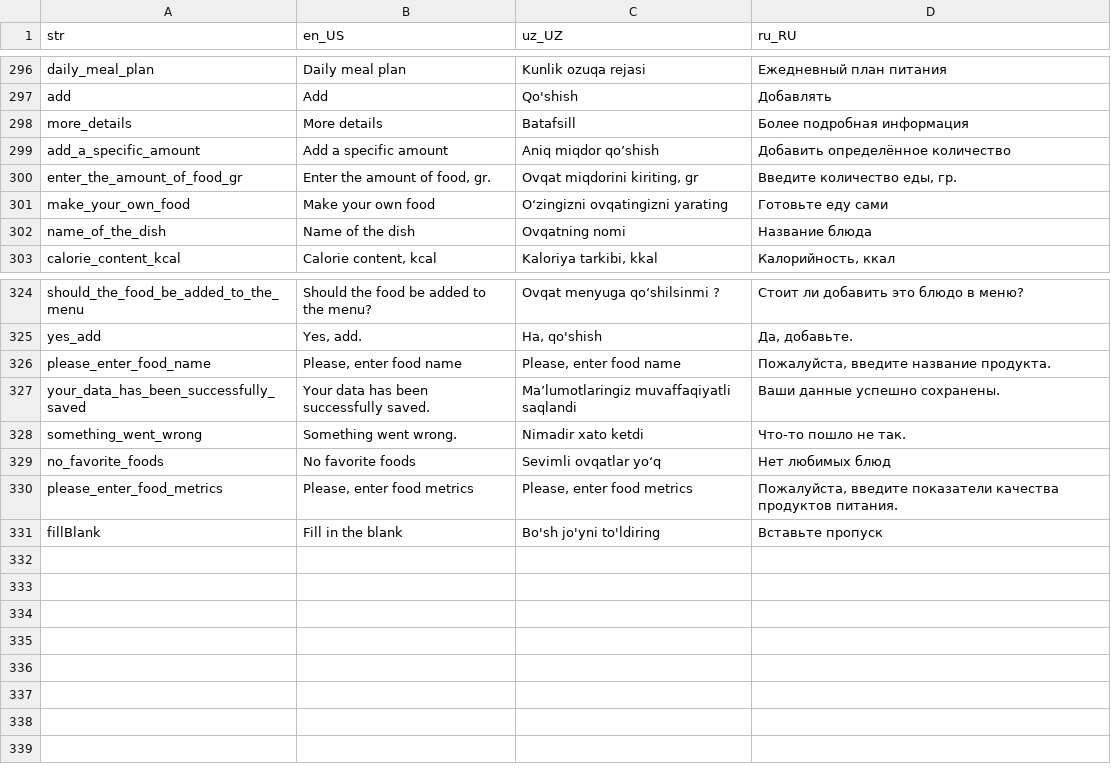
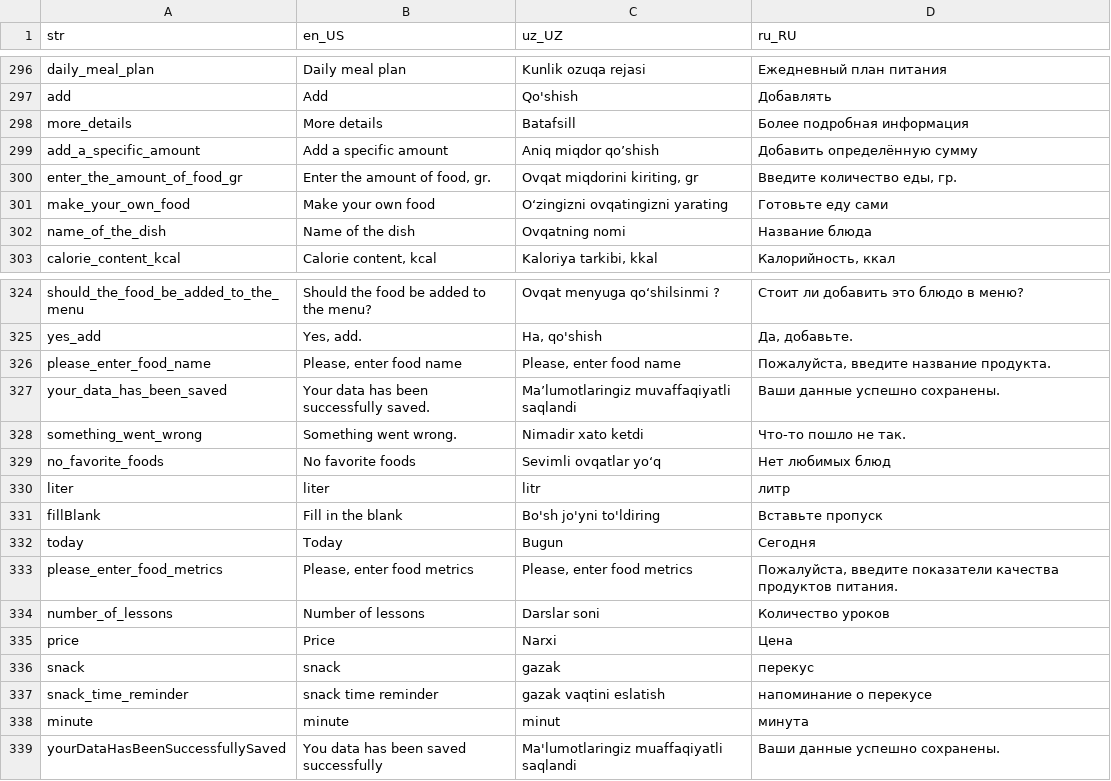
Before and after one commit to Calora-Ecosystem/calora_mobile, a CSV file: assets/localization/translations.csv, drawn as a sheet; only a part is shown, gaps mark what is left out.

```diff
--- a/assets/localization/translations.csv
+++ b/assets/localization/translations.csv
@@ -298,3 +298,3 @@ add,Add,Qo'shish,Добавлять
 more_details,More details,Batafsill,Более подробная информация
-add_a_specific_amount,Add a specific amount,Aniq miqdor qo’shish,Добавить определённое количество
+add_a_specific_amount,Add a specific amount,Aniq miqdor qo’shish,Добавить определённую сумму
 enter_the_amount_of_food_gr,"Enter the amount of food, gr.","Ovqat miqdorini kiriting, gr","Введите количество еды, гр."
@@ -326,6 +326,14 @@ yes_add,"Yes, add.","Ha, qo'shish","Да, добавьте."
 please_enter_food_name,"Please, enter food name","Please, enter food name","Пожалуйста, введите название продукта."
-your_data_has_been_successfully_saved,Your data has been successfully saved.,Ma’lumotlaringiz muvaffaqiyatli saqlandi,Ваши данные успешно сохранены.
+your_data_has_been_saved,Your data has been successfully saved.,Ma’lumotlaringiz muvaffaqiyatli saqlandi,Ваши данные успешно сохранены.
 something_went_wrong,Something went wrong.,Nimadir xato ketdi,Что-то пошло не так.
 no_favorite_foods,No favorite foods,Sevimli ovqatlar yo‘q,Нет любимых блюд
+liter,liter,litr,литр
+fillBlank,Fill in the blank,Bo'sh jo'yni to'ldiring,Вставьте пропуск
+today,Today,Bugun,Сегодня
 please_enter_food_metrics,"Please, enter food metrics","Please, enter food metrics","Пожалуйста, введите показатели качества продуктов питания."
-fillBlank,Fill in the blank,Bo'sh jo'yni to'ldiring,Вставьте пропуск
+number_of_lessons,Number of lessons,Darslar soni,Количество уроков
+price,Price,Narxi,Цена
+snack,snack,gazak,перекус
+snack_time_reminder,snack time reminder,gazak vaqtini eslatish,напоминание о перекусе
+minute,minute,minut,минута
+yourDataHasBeenSuccessfullySaved,You data has been saved successfully,Ma'lumotlaringiz muaffaqiyatli saqlandi,Ваши данные успешно сохранены.
```
Also changed, not shown: 14 other files.
